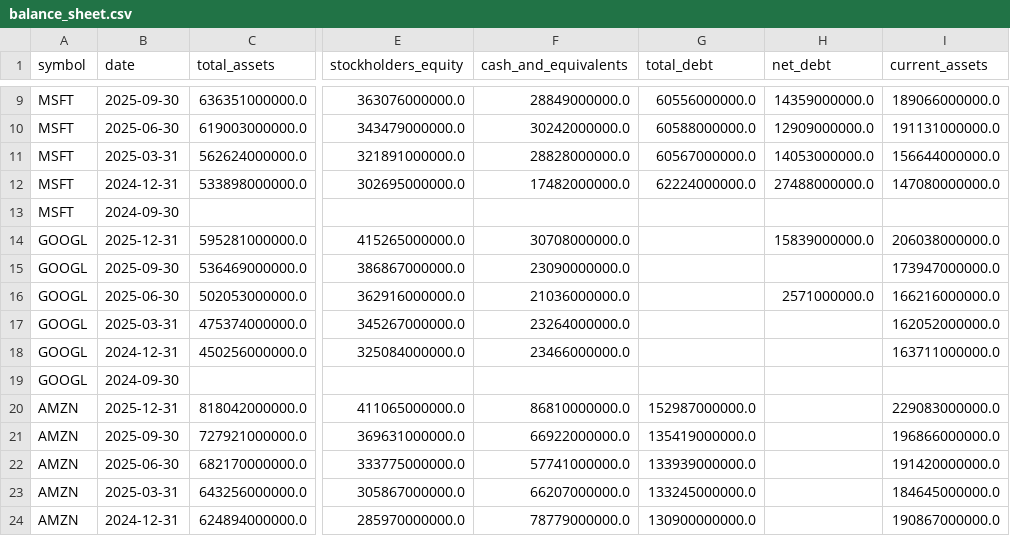
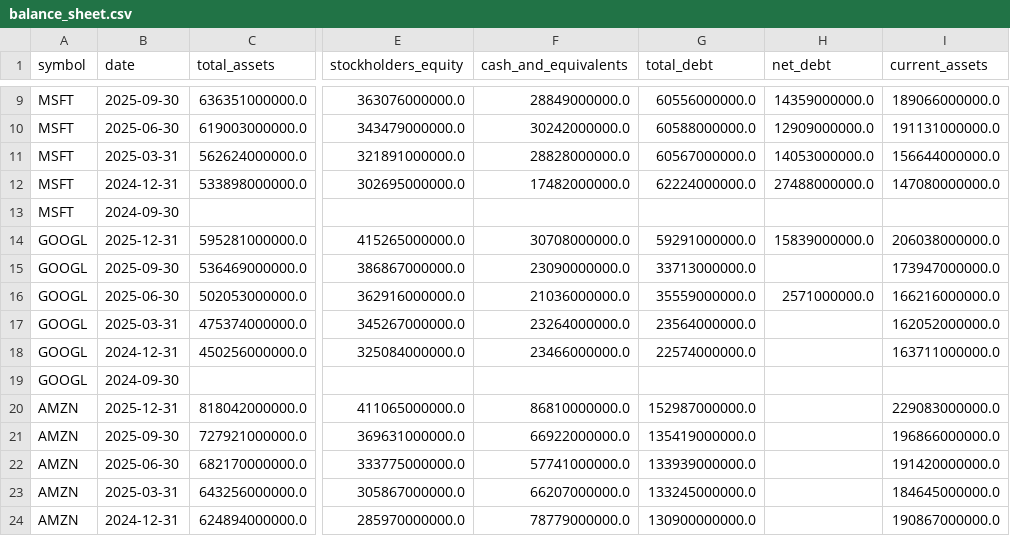
Before and after one commit to altonbot42/magnificent7-dashboard, a CSV file: data/csv/balance_sheet.csv, drawn as a sheet; only a part is shown, gaps mark what is left out; the diff names each change by its address in the sheet, - before the commit and + after, or states it on an @@ line.

```diff
--- a/data/csv/balance_sheet.csv
+++ b/data/csv/balance_sheet.csv
-G14 (total_debt): (empty)
+G14 (total_debt): 59291000000.0
-G15 (total_debt): (empty)
+G15 (total_debt): 33713000000.0
-G16 (total_debt): (empty)
+G16 (total_debt): 35559000000.0
-G17 (total_debt): (empty)
+G17 (total_debt): 23564000000.0
-G18 (total_debt): (empty)
+G18 (total_debt): 22574000000.0
```
Also changed, not shown: data/csv/ratios.csv.
